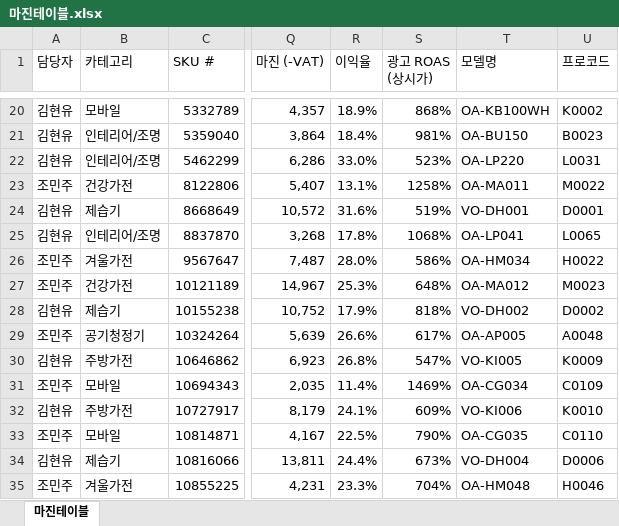
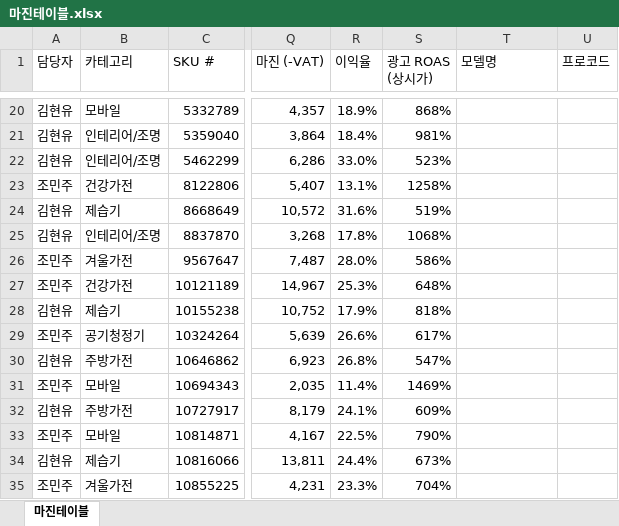
Before and after one commit to tolmjj10/coupang-po, an Excel workbook: data/마진테이블.xlsx, sheet 마진테이블, drawn as a sheet; only a part is shown, gaps mark what is left out; values as stored, in another font and other column widths than the file's, no borders; the diff covers the shown part only; the diff names each change by its address in the sheet, - before the commit and + after, or states it on an @@ line.

```diff
--- a/data/마진테이블.xlsx (sheet 마진테이블)
+++ b/data/마진테이블.xlsx (sheet 마진테이블)
-T20 (모델명): OA-KB100WH
+T20 (모델명): (empty)
-U20 (프로코드): K0002
+U20 (프로코드): (empty)
-T21 (모델명): OA-BU150
+T21 (모델명): (empty)
-U21 (프로코드): B0023
+U21 (프로코드): (empty)
-T22 (모델명): OA-LP220
+T22 (모델명): (empty)
-U22 (프로코드): L0031
+U22 (프로코드): (empty)
-T23 (모델명): OA-MA011
+T23 (모델명): (empty)
-U23 (프로코드): M0022
+U23 (프로코드): (empty)
-T24 (모델명): VO-DH001
+T24 (모델명): (empty)
-U24 (프로코드): D0001
+U24 (프로코드): (empty)
-T25 (모델명): OA-LP041
+T25 (모델명): (empty)
-U25 (프로코드): L0065
+U25 (프로코드): (empty)
-T26 (모델명): OA-HM034
+T26 (모델명): (empty)
-U26 (프로코드): H0022
+U26 (프로코드): (empty)
-T27 (모델명): OA-MA012
+T27 (모델명): (empty)
-U27 (프로코드): M0023
+U27 (프로코드): (empty)
-T28 (모델명): VO-DH002
+T28 (모델명): (empty)
-U28 (프로코드): D0002
+U28 (프로코드): (empty)
-T29 (모델명): OA-AP005
+T29 (모델명): (empty)
-U29 (프로코드): A0048
+U29 (프로코드): (empty)
-T30 (모델명): VO-KI005
+T30 (모델명): (empty)
-U30 (프로코드): K0009
+U30 (프로코드): (empty)
-T31 (모델명): OA-CG034
+T31 (모델명): (empty)
-U31 (프로코드): C0109
+U31 (프로코드): (empty)
-T32 (모델명): VO-KI006
+T32 (모델명): (empty)
-U32 (프로코드): K0010
+U32 (프로코드): (empty)
-T33 (모델명): OA-CG035
+T33 (모델명): (empty)
-U33 (프로코드): C0110
+U33 (프로코드): (empty)
-T34 (모델명): VO-DH004
+T34 (모델명): (empty)
-U34 (프로코드): D0006
+U34 (프로코드): (empty)
-T35 (모델명): OA-HM048
+T35 (모델명): (empty)
-U35 (프로코드): H0046
+U35 (프로코드): (empty)
```
Also changed, not shown: 2 removed rows and 1139 edited cells elsewhere in this sheet.
